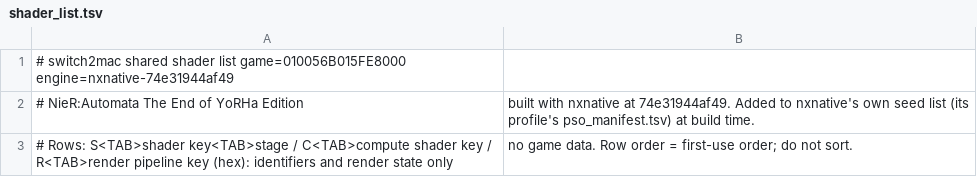
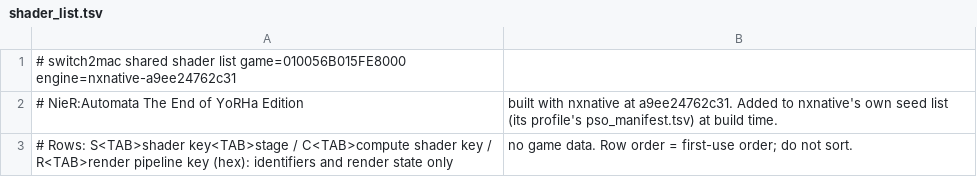
Before and after one commit to IT-Kwj/switch2mac, a TSV file: games/nier-automata-the-end-of-yorha-edition/shader_list.tsv, drawn as a sheet.

```diff
--- a/games/nier-automata-the-end-of-yorha-edition/shader_list.tsv
+++ b/games/nier-automata-the-end-of-yorha-edition/shader_list.tsv
@@ -1,3 +1,3 @@
-# switch2mac shared shader list	game=010056B015FE8000	engine=nxnative-74e31944af49
-# NieR:Automata The End of YoRHa Edition, built with nxnative at 74e31944af49. Added to nxnative's own seed list (its profile's pso_manifest.tsv) at build time.
+# switch2mac shared shader list	game=010056B015FE8000	engine=nxnative-a9ee24762c31
+# NieR:Automata The End of YoRHa Edition, built with nxnative at a9ee24762c31. Added to nxnative's own seed list (its profile's pso_manifest.tsv) at build time.
 # Rows: S<TAB>shader key<TAB>stage / C<TAB>compute shader key / R<TAB>render pipeline key (hex): identifiers and render state only, no game data. Row order = first-use order; do not sort.
```
Also changed, not shown: 2 other files.
